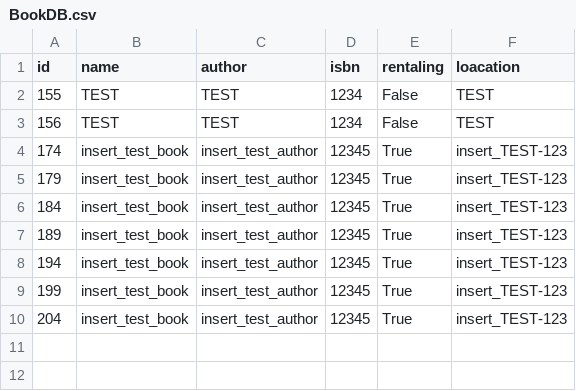
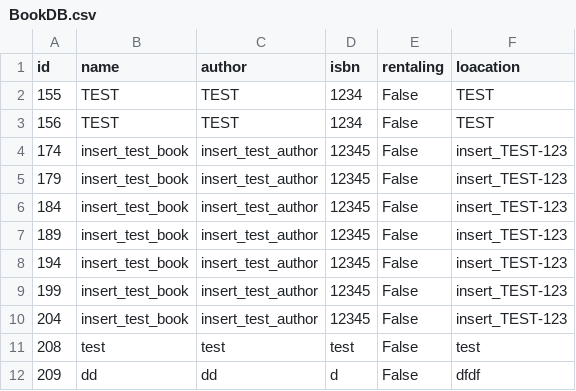
Before and after one commit to KangJuSeong/Book_Management_System, a CSV file: DBPkg/csv/BookDB.csv, drawn as a sheet.

Commit message:
add register ui and user search and no reutrn book

```diff
--- a/DBPkg/csv/BookDB.csv
+++ b/DBPkg/csv/BookDB.csv
@@ -3,8 +3,10 @@ id, name, author, isbn, rentaling, loacation
 156,TEST,TEST,1234,False,TEST
-174,insert_test_book,insert_test_author,12345,True,insert_TEST-123
-179,insert_test_book,insert_test_author,12345,True,insert_TEST-123
-184,insert_test_book,insert_test_author,12345,True,insert_TEST-123
-189,insert_test_book,insert_test_author,12345,True,insert_TEST-123
-194,insert_test_book,insert_test_author,12345,True,insert_TEST-123
-199,insert_test_book,insert_test_author,12345,True,insert_TEST-123
-204,insert_test_book,insert_test_author,12345,True,insert_TEST-123
+174,insert_test_book,insert_test_author,12345,False,insert_TEST-123
+179,insert_test_book,insert_test_author,12345,False,insert_TEST-123
+184,insert_test_book,insert_test_author,12345,False,insert_TEST-123
+189,insert_test_book,insert_test_author,12345,False,insert_TEST-123
+194,insert_test_book,insert_test_author,12345,False,insert_TEST-123
+199,insert_test_book,insert_test_author,12345,False,insert_TEST-123
+204,insert_test_book,insert_test_author,12345,False,insert_TEST-123
+208,test,test,test,False,test
+209,dd,dd,d,False,dfdf
```
Also changed, not shown: 13 other files.
